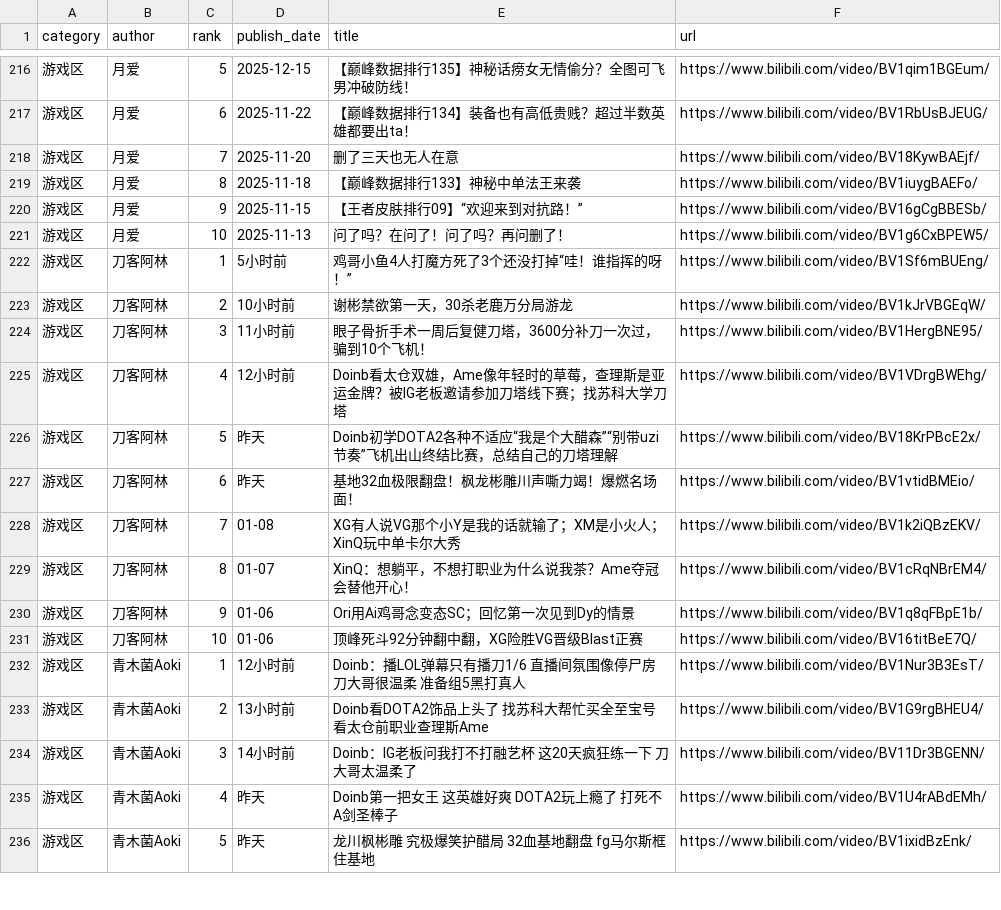
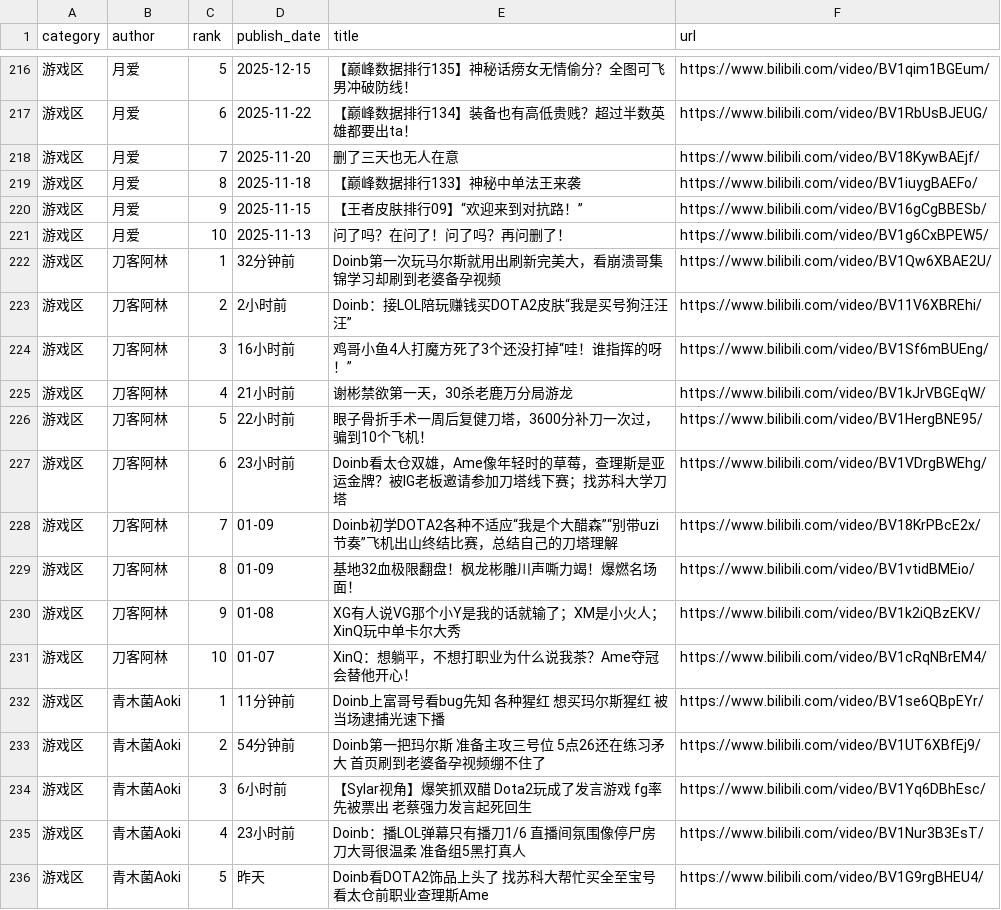
Before and after one commit to xujl1999/Key-Data-Management, a CSV file: web/video_ls.csv, drawn as a sheet; only a part is shown, gaps mark what is left out; the diff covers the shown part only.

Commit message:
update data

```diff
--- a/web/video_ls.csv
+++ b/web/video_ls.csv
@@ -221,16 +221,16 @@ category,author,rank,publish_date,title,url
 游戏区,月爱,10,2025-11-13,问了吗？在问了！问了吗？再问删了！,https://www.bilibili.com/video/BV1g6CxBPEW5/
-游戏区,刀客阿林,1,5小时前,鸡哥小鱼4人打魔方死了3个还没打掉“哇！谁指挥的呀！”,https://www.bilibili.com/video/BV1Sf6mBUEng/
-游戏区,刀客阿林,2,10小时前,谢彬禁欲第一天，30杀老鹿万分局游龙,https://www.bilibili.com/video/BV1kJrVBGEqW/
-游戏区,刀客阿林,3,11小时前,眼子骨折手术一周后复健刀塔，3600分补刀一次过，骗到10个飞机！,https://www.bilibili.com/video/BV1HergBNE95/
-游戏区,刀客阿林,4,12小时前,Doinb看太仓双雄，Ame像年轻时的草莓，查理斯是亚运金牌？被IG老板邀请参加刀塔线下赛；找苏科大学刀塔,https://www.bilibili.com/video/BV1VDrgBWEhg/
-游戏区,刀客阿林,5,昨天,Doinb初学DOTA2各种不适应“我是个大醋森”“别带uzi节奏”飞机出山终结比赛，总结自己的刀塔理解,https://www.bilibili.com/video/BV18KrPBcE2x/
-游戏区,刀客阿林,6,昨天,基地32血极限翻盘！枫龙彬雕川声嘶力竭！爆燃名场面！,https://www.bilibili.com/video/BV1vtidBMEio/
-游戏区,刀客阿林,7,01-08,XG有人说VG那个小Y是我的话就输了；XM是小火人；XinQ玩中单卡尔大秀,https://www.bilibili.com/video/BV1k2iQBzEKV/
-游戏区,刀客阿林,8,01-07,XinQ：想躺平，不想打职业为什么说我茶？Ame夺冠会替他开心！,https://www.bilibili.com/video/BV1cRqNBrEM4/
-游戏区,刀客阿林,9,01-06,Ori用Ai鸡哥念变态SC；回忆第一次见到Dy的情景,https://www.bilibili.com/video/BV1q8qFBpE1b/
-游戏区,刀客阿林,10,01-06,顶峰死斗92分钟翻中翻，XG险胜VG晋级Blast正赛,https://www.bilibili.com/video/BV16titBeE7Q/
-游戏区,青木菌Aoki,1,12小时前,Doinb：播LOL弹幕只有播刀1/6 直播间氛围像停尸房 刀大哥很温柔 准备组5黑打真人,https://www.bilibili.com/video/BV1Nur3B3EsT/
-游戏区,青木菌Aoki,2,13小时前,Doinb看DOTA2饰品上头了 找苏科大帮忙买全至宝号 看太仓前职业查理斯Ame,https://www.bilibili.com/video/BV1G9rgBHEU4/
-游戏区,青木菌Aoki,3,14小时前,Doinb：IG老板问我打不打融艺杯 这20天疯狂练一下 刀大哥太温柔了,https://www.bilibili.com/video/BV11Dr3BGENN/
-游戏区,青木菌Aoki,4,昨天,Doinb第一把女王 这英雄好爽 DOTA2玩上瘾了 打死不A剑圣棒子,https://www.bilibili.com/video/BV1U4rABdEMh/
-游戏区,青木菌Aoki,5,昨天,龙川枫彬雕 究极爆笑护醋局 32血基地翻盘 fg马尔斯框住基地,https://www.bilibili.com/video/BV1ixidBzEnk/
+游戏区,刀客阿林,1,32分钟前,Doinb第一次玩马尔斯就用出刷新完美大，看崩溃哥集锦学习却刷到老婆备孕视频,https://www.bilibili.com/video/BV1Qw6XBAE2U/
+游戏区,刀客阿林,2,2小时前,Doinb：接LOL陪玩赚钱买DOTA2皮肤“我是买号狗汪汪汪”,https://www.bilibili.com/video/BV11V6XBREhi/
+游戏区,刀客阿林,3,16小时前,鸡哥小鱼4人打魔方死了3个还没打掉“哇！谁指挥的呀！”,https://www.bilibili.com/video/BV1Sf6mBUEng/
+游戏区,刀客阿林,4,21小时前,谢彬禁欲第一天，30杀老鹿万分局游龙,https://www.bilibili.com/video/BV1kJrVBGEqW/
+游戏区,刀客阿林,5,22小时前,眼子骨折手术一周后复健刀塔，3600分补刀一次过，骗到10个飞机！,https://www.bilibili.com/video/BV1HergBNE95/
+游戏区,刀客阿林,6,23小时前,Doinb看太仓双雄，Ame像年轻时的草莓，查理斯是亚运金牌？被IG老板邀请参加刀塔线下赛；找苏科大学刀塔,https://www.bilibili.com/video/BV1VDrgBWEhg/
+游戏区,刀客阿林,7,01-09,Doinb初学DOTA2各种不适应“我是个大醋森”“别带uzi节奏”飞机出山终结比赛，总结自己的刀塔理解,https://www.bilibili.com/video/BV18KrPBcE2x/
+游戏区,刀客阿林,8,01-09,基地32血极限翻盘！枫龙彬雕川声嘶力竭！爆燃名场面！,https://www.bilibili.com/video/BV1vtidBMEio/
+游戏区,刀客阿林,9,01-08,XG有人说VG那个小Y是我的话就输了；XM是小火人；XinQ玩中单卡尔大秀,https://www.bilibili.com/video/BV1k2iQBzEKV/
+游戏区,刀客阿林,10,01-07,XinQ：想躺平，不想打职业为什么说我茶？Ame夺冠会替他开心！,https://www.bilibili.com/video/BV1cRqNBrEM4/
+游戏区,青木菌Aoki,1,11分钟前,Doinb上富哥号看bug先知 各种猩红 想买玛尔斯猩红 被当场逮捕光速下播,https://www.bilibili.com/video/BV1se6QBpEYr/
+游戏区,青木菌Aoki,2,54分钟前,Doinb第一把玛尔斯 准备主攻三号位 5点26还在练习矛大 首页刷到老婆备孕视频绷不住了,https://www.bilibili.com/video/BV1UT6XBfEj9/
+游戏区,青木菌Aoki,3,6小时前,【Sylar视角】爆笑抓双醋 Dota2玩成了发言游戏 fg率先被票出 老蔡强力发言起死回生,https://www.bilibili.com/video/BV1Yq6DBhEsc/
+游戏区,青木菌Aoki,4,23小时前,Doinb：播LOL弹幕只有播刀1/6 直播间氛围像停尸房 刀大哥很温柔 准备组5黑打真人,https://www.bilibili.com/video/BV1Nur3B3EsT/
+游戏区,青木菌Aoki,5,昨天,Doinb看DOTA2饰品上头了 找苏科大帮忙买全至宝号 看太仓前职业查理斯Ame,https://www.bilibili.com/video/BV1G9rgBHEU4/
```
Also changed, not shown: 28 edited cells elsewhere in this file, health/data/distance_daily.csv, video/video_ls.csv.
